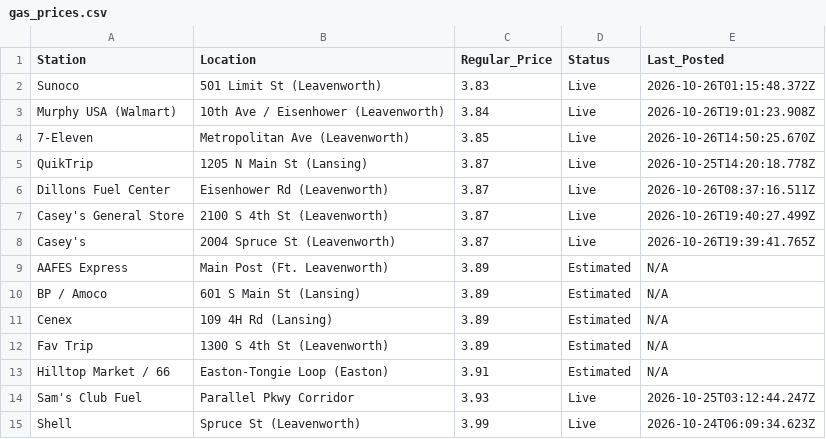
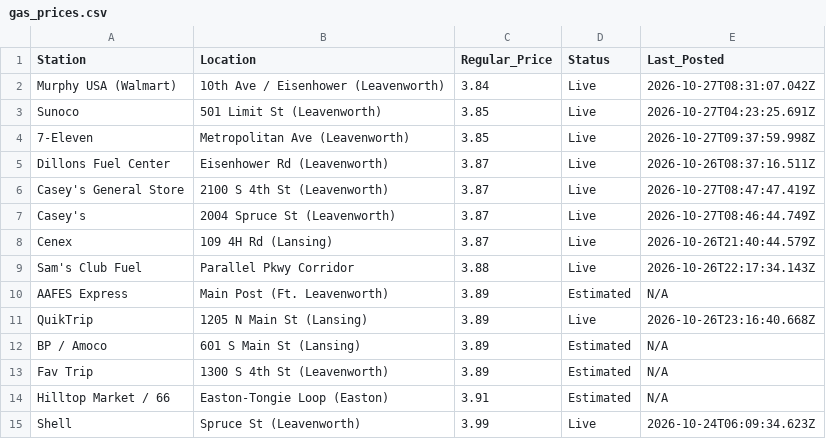
Before and after one commit to jcaba-creator/pleasant-ridge-gazette, a CSV file: gas_prices.csv, drawn as a sheet.

Commit message:
Automated price refresh

```diff
--- a/gas_prices.csv
+++ b/gas_prices.csv
@@ -1,15 +1,15 @@
 Station,Location,Regular_Price,Status,Last_Posted
-Sunoco,501 Limit St (Leavenworth),3.83,Live,2026-10-26T01:15:48.372Z
-Murphy USA (Walmart),10th Ave / Eisenhower (Leavenworth),3.84,Live,2026-10-26T19:01:23.908Z
-7-Eleven,Metropolitan Ave (Leavenworth),3.85,Live,2026-10-26T14:50:25.670Z
-QuikTrip,1205 N Main St (Lansing),3.87,Live,2026-10-25T14:20:18.778Z
+Murphy USA (Walmart),10th Ave / Eisenhower (Leavenworth),3.84,Live,2026-10-27T08:31:07.042Z
+Sunoco,501 Limit St (Leavenworth),3.85,Live,2026-10-27T04:23:25.691Z
+7-Eleven,Metropolitan Ave (Leavenworth),3.85,Live,2026-10-27T09:37:59.998Z
 Dillons Fuel Center,Eisenhower Rd (Leavenworth),3.87,Live,2026-10-26T08:37:16.511Z
-Casey's General Store,2100 S 4th St (Leavenworth),3.87,Live,2026-10-26T19:40:27.499Z
-Casey's,2004 Spruce St (Leavenworth),3.87,Live,2026-10-26T19:39:41.765Z
+Casey's General Store,2100 S 4th St (Leavenworth),3.87,Live,2026-10-27T08:47:47.419Z
+Casey's,2004 Spruce St (Leavenworth),3.87,Live,2026-10-27T08:46:44.749Z
+Cenex,109 4H Rd (Lansing),3.87,Live,2026-10-26T21:40:44.579Z
+Sam's Club Fuel,Parallel Pkwy Corridor,3.88,Live,2026-10-26T22:17:34.143Z
 AAFES Express,Main Post (Ft. Leavenworth),3.89,Estimated,N/A
+QuikTrip,1205 N Main St (Lansing),3.89,Live,2026-10-26T23:16:40.668Z
 BP / Amoco,601 S Main St (Lansing),3.89,Estimated,N/A
-Cenex,109 4H Rd (Lansing),3.89,Estimated,N/A
 Fav Trip,1300 S 4th St (Leavenworth),3.89,Estimated,N/A
 Hilltop Market / 66,Easton-Tongie Loop (Easton),3.91,Estimated,N/A
-Sam's Club Fuel,Parallel Pkwy Corridor,3.93,Live,2026-10-25T03:12:44.247Z
 Shell,Spruce St (Leavenworth),3.99,Live,2026-10-24T06:09:34.623Z
```
Also changed, not shown: 2 other files.
